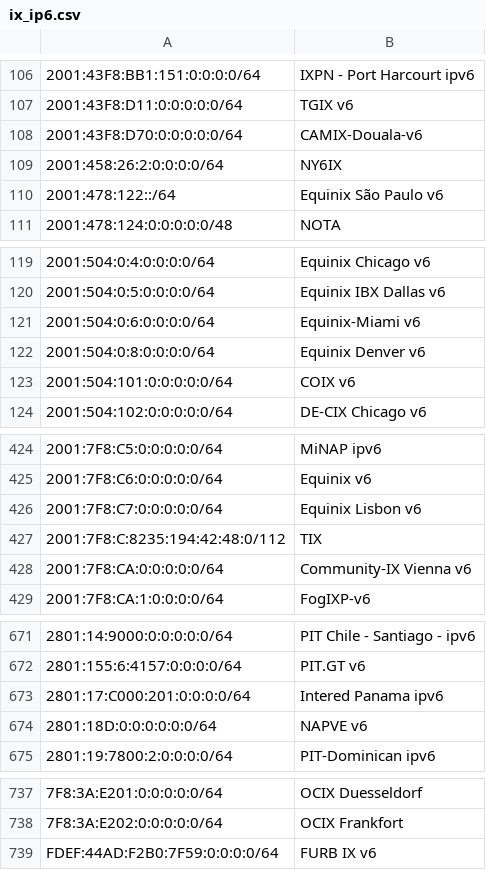
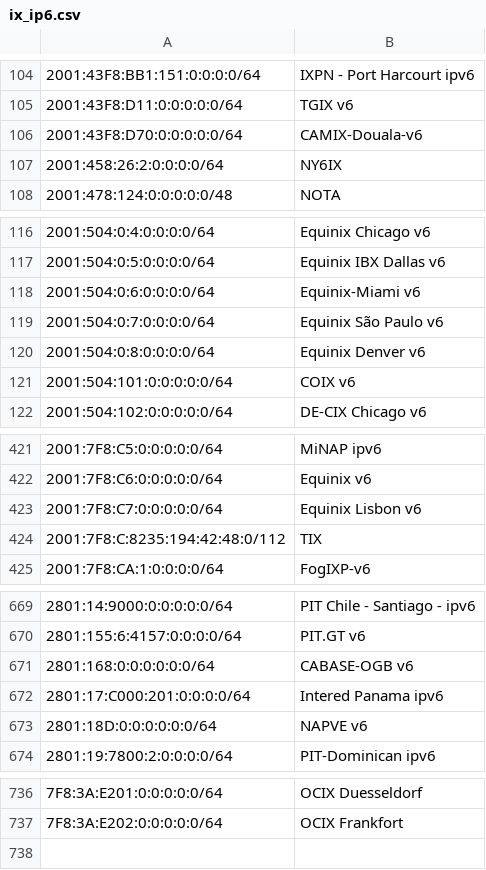
Before and after one commit to haensen/ix-networks, a CSV file: ix_ip6.csv, drawn as a sheet; only a part is shown, gaps mark what is left out; removed rows and columns are numbered as before the commit, all else as after; the diff covers the shown part only; the diff names each change by its address in the sheet, - before the commit and + after, or states it on an @@ line.

```diff
--- a/ix_ip6.csv
+++ b/ix_ip6.csv
-row 110: 2001:478:122::/64 | Equinix São Paulo v6
+row 119: 2001:504:0:7:0:0:0:0/64 | Equinix São Paulo v6
-row 428: 2001:7F8:CA:0:0:0:0:0/64 | Community-IX Vienna v6
+row 671: 2801:168:0:0:0:0:0:0/64 | CABASE-OGB v6
-row 739: FDEF:44AD:F2B0:7F59:0:0:0:0/64 | FURB IX v6
```
Also changed, not shown: 2 added rows, 3 removed rows and 9 edited cells elsewhere in this file, ix_ip4.csv.
